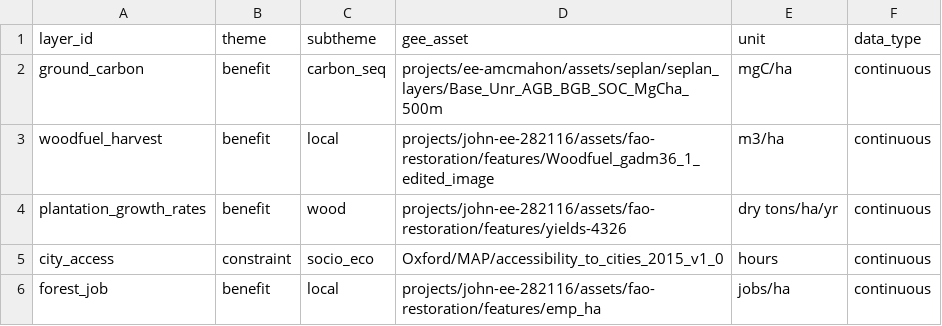
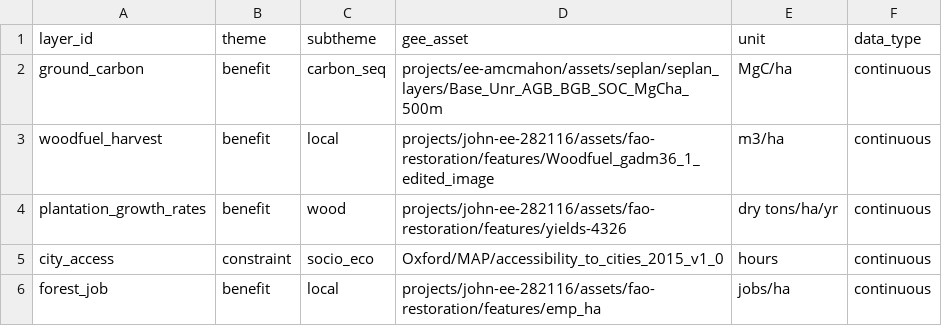
Before and after one commit to sepal-contrib/se.plan, a CSV file: utils/layer_list.csv, drawn as a sheet; only a part is shown.

Commit message:
fix: fix units

```diff
--- a/utils/layer_list.csv
+++ b/utils/layer_list.csv
@@ -1,3 +1,3 @@
 layer_id,theme,subtheme,gee_asset,unit,data_type
-ground_carbon,benefit,carbon_seq,projects/ee-amcmahon/assets/seplan/seplan_layers/Base_Unr_AGB_BGB_SOC_MgCha_500m,mgC/ha,continuous
+ground_carbon,benefit,carbon_seq,projects/ee-amcmahon/assets/seplan/seplan_layers/Base_Unr_AGB_BGB_SOC_MgCha_500m,MgC/ha,continuous
 woodfuel_harvest,benefit,local,projects/john-ee-282116/assets/fao-restoration/features/Woodfuel_gadm36_1_edited_image,m3/ha,continuous
```
